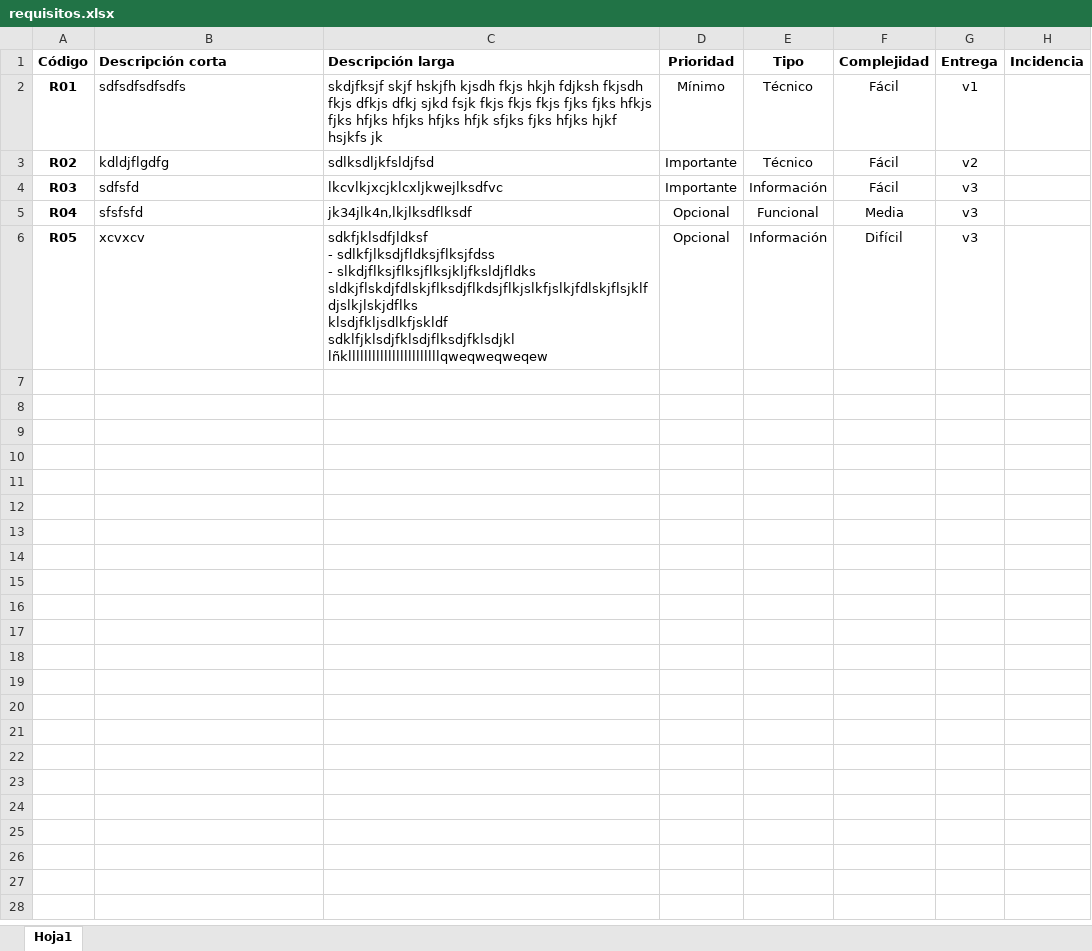
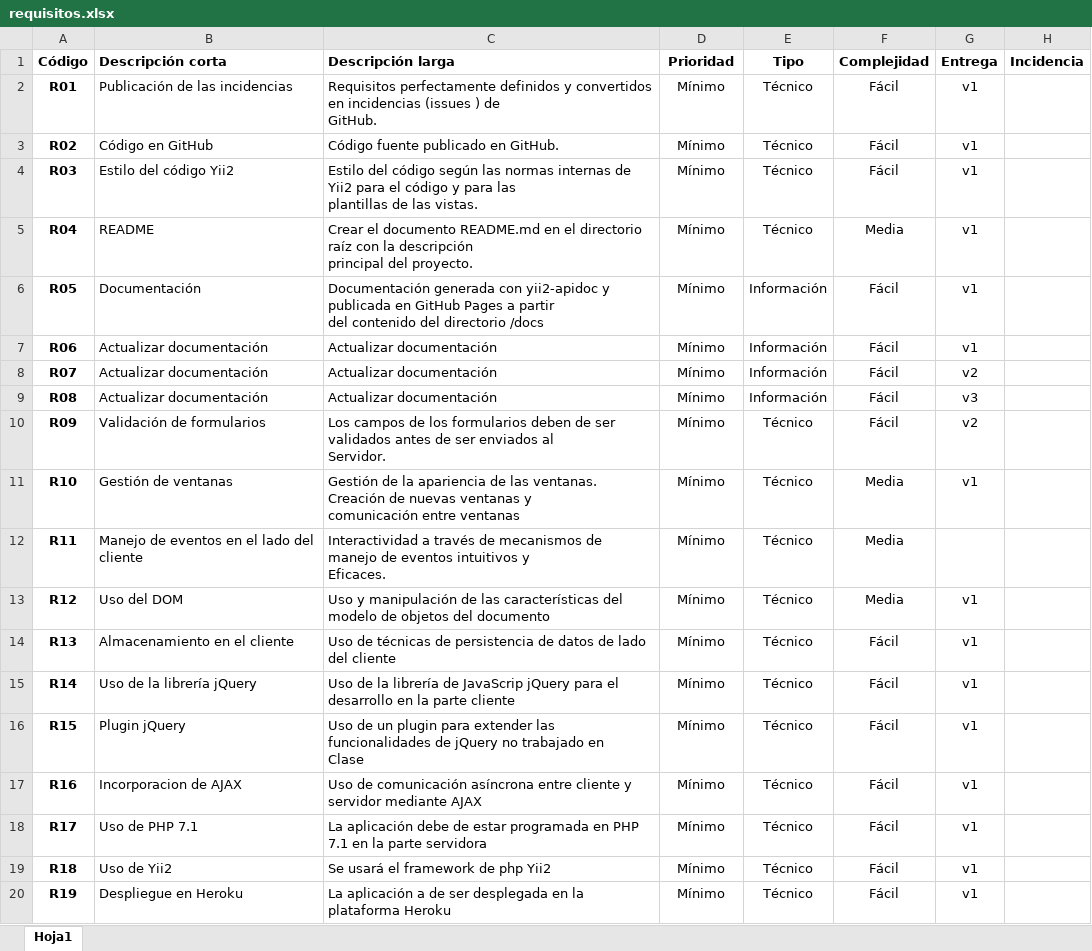
Before and after one commit to joni182/lobo-antiguo, an Excel workbook: guia/requisitos.xlsx, sheet Hoja1, drawn as a sheet; only a part is shown; values as stored, in another font and other column widths than the file's, no borders; ↵ is a line break in a cell; the diff covers the shown part only; the diff names each change by its address in the sheet, - before the commit and + after, or states it on an @@ line.

Commit message:
Preparando Incidencias

```diff
--- a/guia/requisitos.xlsx (sheet Hoja1)
+++ b/guia/requisitos.xlsx (sheet Hoja1)
-B2 (Descripción corta): sdfsdfsdfsdfs
+B2 (Descripción corta): Publicación de las incidencias
-C2 (Descripción larga): skdjfksjf skjf hskjfh kjsdh fkjs hkjh fdjksh fkjsdh fkjs dfkjs dfkj sjkd fsjk fkjs fkjs fkjs fjks fjks hfkjs fjks hfjks hfjks hfjks hfjk sfjks fjks hfjks hjkf hsjkfs jk
+C2 (Descripción larga): Requisitos perfectamente definidos y convertidos en incidencias (issues ) de ↵ GitHub.
-B3 (Descripción corta): kdldjflgdfg
+B3 (Descripción corta): Código en GitHub
-C3 (Descripción larga): sdlksdljkfsldjfsd
+C3 (Descripción larga): Código fuente publicado en GitHub.
-D3:D4 (Prioridad): Importante
+D3:D4 (Prioridad): Mínimo
-G3 (Entrega): v2
+G3 (Entrega): v1
-B4 (Descripción corta): sdfsfd
+B4 (Descripción corta): Estilo del código Yii2
-C4 (Descripción larga): lkcvlkjxcjklcxljkwejlksdfvc
+C4 (Descripción larga): Estilo del código según las normas internas de Yii2 para el código y para las ↵ plantillas de las vistas.
-E4 (Tipo): Información
+E4 (Tipo): Técnico
-G4:G6 (Entrega): v3
+G4:G6 (Entrega): v1
-B5 (Descripción corta): sfsfsfd
+B5 (Descripción corta): README
-C5 (Descripción larga): jk34jlk4n,lkjlksdflksdf
+C5 (Descripción larga): Crear el documento README.md en el directorio raíz con la descripción ↵ principal del proyecto.
-D5:D6 (Prioridad): Opcional
+D5:D6 (Prioridad): Mínimo
-E5 (Tipo): Funcional
+E5 (Tipo): Técnico
-B6 (Descripción corta): xcvxcv
+B6 (Descripción corta): Documentación
-C6 (Descripción larga): sdkfjklsdfjldksf ↵ - sdlkfjlksdjfldksjflksjfdss ↵ - slkdjflksjflksjflksjkljfksldjfldks ↵ sldkjflskdjfdlskjflksdjflkdsjflkjslkfjslkjfdlskjflsjklfdjslkjlskjdflks ↵ klsdjfkljsdlkfjskldf ↵ sdklfjklsdjfklsdjflksdjfklsdjkl ↵ lñklllllllllllllllllllllllqweqweqweqew
+C6 (Descripción larga): Documentación generada con yii2-apidoc y publicada en GitHub Pages a partir ↵ del contenido del directorio /docs
-F6 (Complejidad): Difícil
+F6 (Complejidad): Fácil
+row 7: R06 | Actualizar documentación | Actualizar documentación | Mínimo | Información | Fácil | v1
+row 8: R07 | Actualizar documentación | Actualizar documentación | Mínimo | Información | Fácil | v2
+row 9: R08 | Actualizar documentación | Actualizar documentación | Mínimo | Información | Fácil | v3
+row 10: R09 | Validación de formularios | Los campos de los formularios deben de ser validados antes de ser enviados al ↵ Servidor. | Mínimo | Técnico | Fácil | v2
+row 11: R10 | Gestión de ventanas | Gestión de la apariencia de las ventanas. Creación de nuevas ventanas y ↵ comunicación entre ventanas | Mínimo | Técnico | Media | v1
+row 12: R11 | Manejo de eventos en el lado del cliente | Interactividad a través de mecanismos de manejo de eventos intuitivos y ↵ Eficaces. | Mínimo | Técnico | Media
+row 13: R12 | Uso del DOM | Uso y manipulación de las características del modelo de objetos del documento | Mínimo | Técnico | Media | v1
+row 14: R13 | Almacenamiento en el cliente | Uso de técnicas de persistencia de datos de lado del cliente | Mínimo | Técnico | Fácil | v1
+row 15: R14 | Uso de la librería jQuery | Uso de la librería de JavaScrip jQuery para el desarrollo en la parte cliente | Mínimo | Técnico | Fácil | v1
+row 16: R15 | Plugin jQuery | Uso de un plugin para extender las funcionalidades de jQuery no trabajado en ↵ Clase | Mínimo | Técnico | Fácil | v1
+row 17: R16 | Incorporacion de AJAX | Uso de comunicación asíncrona entre cliente y servidor mediante AJAX | Mínimo | Técnico | Fácil | v1
+row 18: R17 | Uso de PHP 7.1 | La aplicación debe de estar programada en PHP 7.1 en la parte servidora | Mínimo | Técnico | Fácil | v1
+row 19: R18 | Uso de Yii2 | Se usará el framework de php Yii2 | Mínimo | Técnico | Fácil | v1
+row 20: R19 | Despliegue en Heroku | La aplicación a de ser desplegada en la plataforma Heroku | Mínimo | Técnico | Fácil | v1
```
Also changed, not shown: 38 added rows elsewhere in this sheet, 1 other file.
